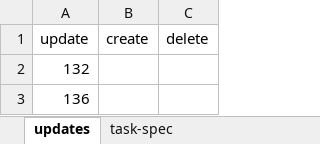
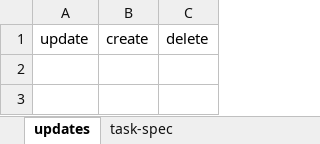
Before and after one commit to hoangbdUET/wi-backend, an Excel workbook: server/task/task-spec.xlsx, sheet updates, drawn as a sheet; values as stored, in another font and other column widths than the file's, no borders; the diff names each change by its address in the sheet, - before the commit and + after, or states it on an @@ line.

Commit message:
update ts

```diff
--- a/server/task/task-spec.xlsx (sheet updates)
+++ b/server/task/task-spec.xlsx (sheet updates)
-row 2: 132
-row 3: 136
```
Also changed, not shown: sheet task-spec.
